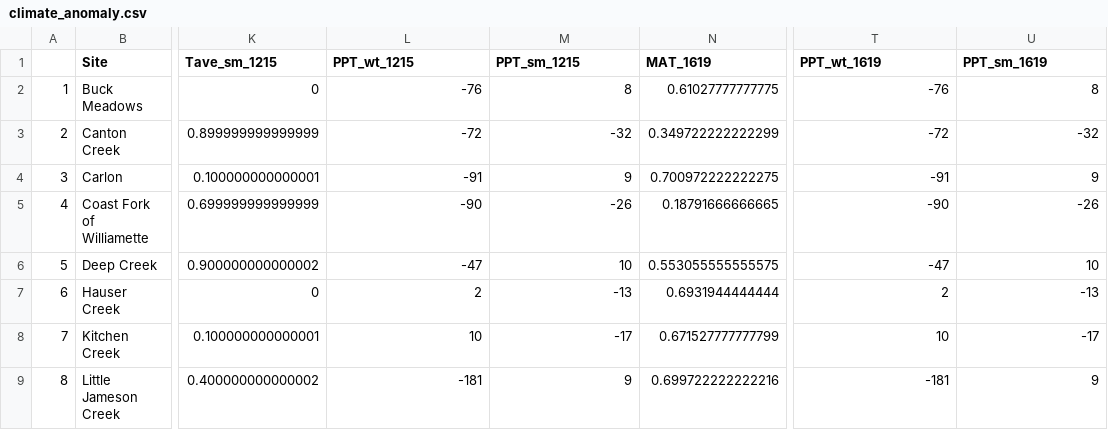
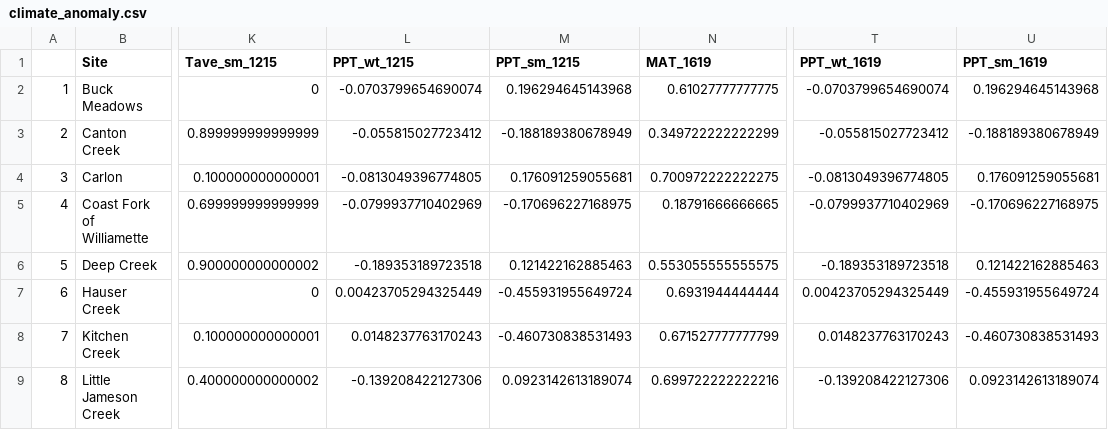
Before and after one commit to anstettd/Mimulus_offset, a CSV file: data/climate_data/climate_anomaly.csv, drawn as a sheet; only a part is shown, gaps mark what is left out; the diff covers the shown part only; the diff names each change by its address in the sheet, - before the commit and + after, or states it on an @@ line.

```diff
--- a/data/climate_data/climate_anomaly.csv
+++ b/data/climate_data/climate_anomaly.csv
-L2 (PPT_wt_1215): -76
+L2 (PPT_wt_1215): -0.0703799654690074
-M2 (PPT_sm_1215): 8
+M2 (PPT_sm_1215): 0.196294645143968
-T2 (PPT_wt_1619): -76
+T2 (PPT_wt_1619): -0.0703799654690074
-U2 (PPT_sm_1619): 8
+U2 (PPT_sm_1619): 0.196294645143968
-L3 (PPT_wt_1215): -72
+L3 (PPT_wt_1215): -0.055815027723412
-M3 (PPT_sm_1215): -32
+M3 (PPT_sm_1215): -0.188189380678949
-T3 (PPT_wt_1619): -72
+T3 (PPT_wt_1619): -0.055815027723412
-U3 (PPT_sm_1619): -32
+U3 (PPT_sm_1619): -0.188189380678949
-L4 (PPT_wt_1215): -91
+L4 (PPT_wt_1215): -0.0813049396774805
-M4 (PPT_sm_1215): 9
+M4 (PPT_sm_1215): 0.176091259055681
-T4 (PPT_wt_1619): -91
+T4 (PPT_wt_1619): -0.0813049396774805
-U4 (PPT_sm_1619): 9
+U4 (PPT_sm_1619): 0.176091259055681
-L5 (PPT_wt_1215): -90
+L5 (PPT_wt_1215): -0.0799937710402969
-M5 (PPT_sm_1215): -26
+M5 (PPT_sm_1215): -0.170696227168975
-T5 (PPT_wt_1619): -90
+T5 (PPT_wt_1619): -0.0799937710402969
-U5 (PPT_sm_1619): -26
+U5 (PPT_sm_1619): -0.170696227168975
-L6 (PPT_wt_1215): -47
+L6 (PPT_wt_1215): -0.189353189723518
-M6 (PPT_sm_1215): 10
+M6 (PPT_sm_1215): 0.121422162885463
-T6 (PPT_wt_1619): -47
+T6 (PPT_wt_1619): -0.189353189723518
-U6 (PPT_sm_1619): 10
+U6 (PPT_sm_1619): 0.121422162885463
-L7 (PPT_wt_1215): 2
+L7 (PPT_wt_1215): 0.00423705294325449
-M7 (PPT_sm_1215): -13
+M7 (PPT_sm_1215): -0.455931955649724
-T7 (PPT_wt_1619): 2
+T7 (PPT_wt_1619): 0.00423705294325449
-U7 (PPT_sm_1619): -13
+U7 (PPT_sm_1619): -0.455931955649724
-L8 (PPT_wt_1215): 10
+L8 (PPT_wt_1215): 0.0148237763170243
-M8 (PPT_sm_1215): -17
+M8 (PPT_sm_1215): -0.460730838531493
-T8 (PPT_wt_1619): 10
+T8 (PPT_wt_1619): 0.0148237763170243
-U8 (PPT_sm_1619): -17
+U8 (PPT_sm_1619): -0.460730838531493
-L9 (PPT_wt_1215): -181
+L9 (PPT_wt_1215): -0.139208422127306
-M9 (PPT_sm_1215): 9
+M9 (PPT_sm_1215): 0.0923142613189074
-T9 (PPT_wt_1619): -181
+T9 (PPT_wt_1619): -0.139208422127306
-U9 (PPT_sm_1619): 9
+U9 (PPT_sm_1619): 0.0923142613189074
```
Also changed, not shown: 46 edited cells elsewhere in this file, 1 other file.
